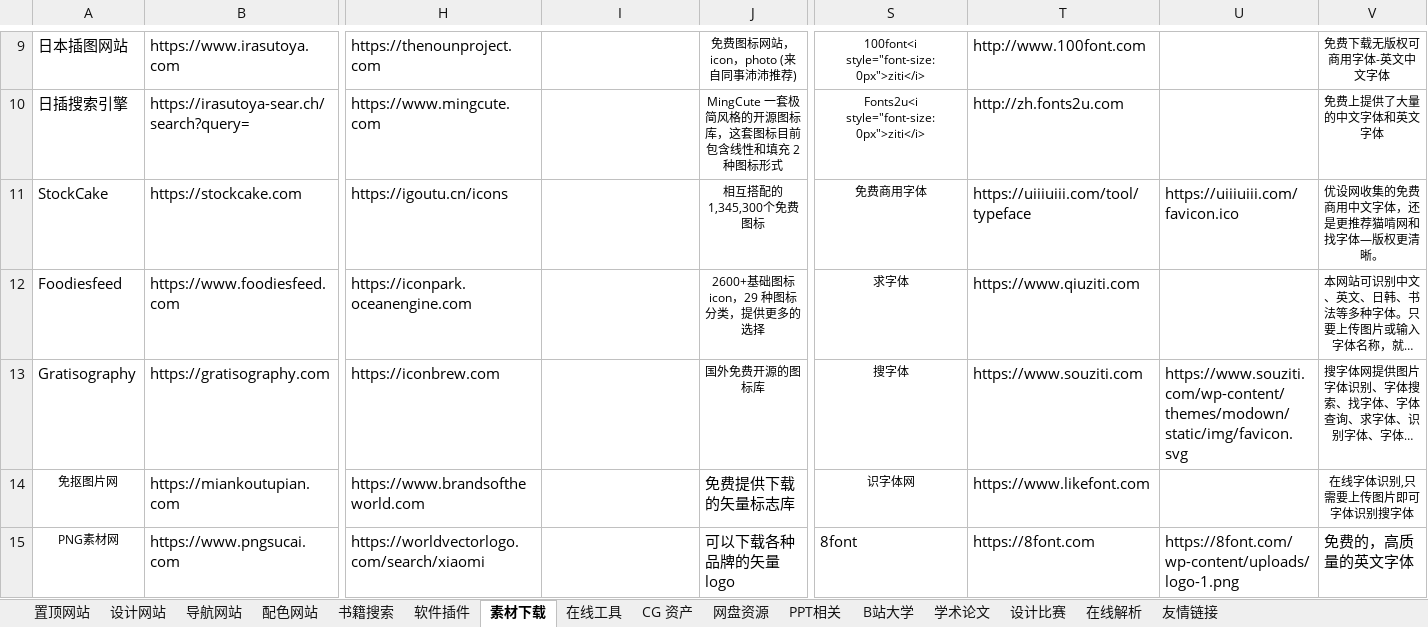
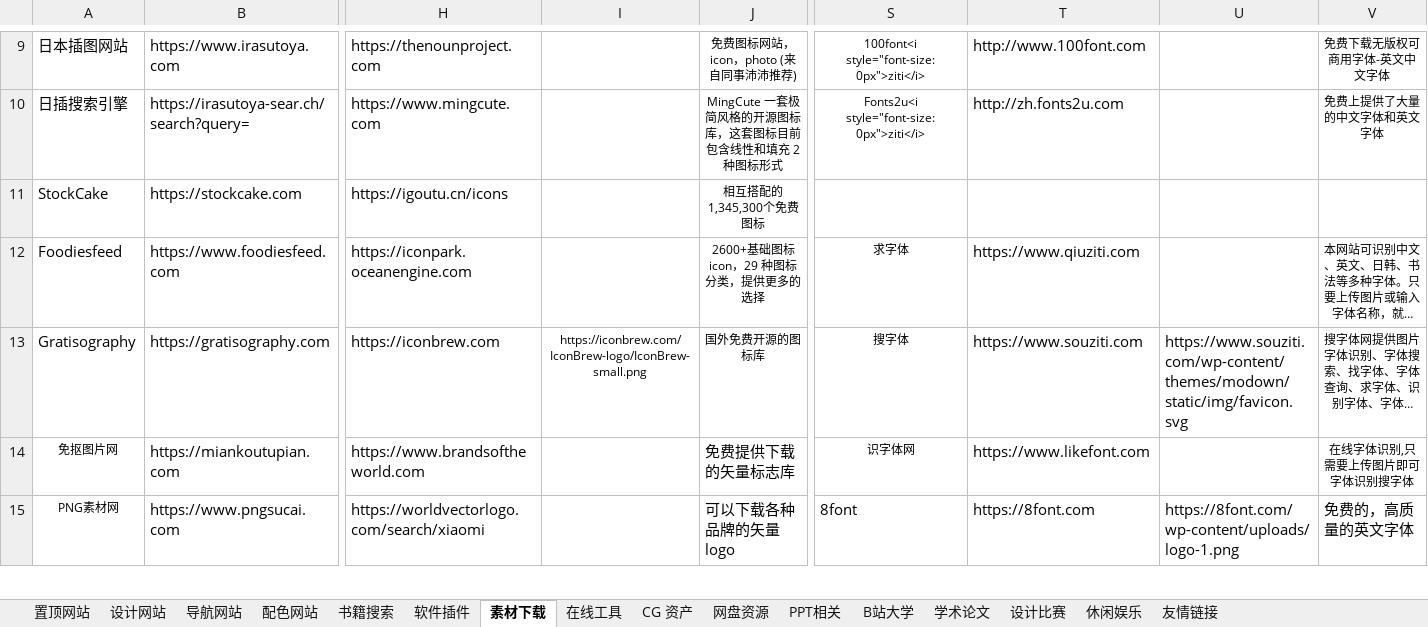
Before and after one commit to xiaolongmr/xiaolongmr.github.io, an Excel workbook: zl.xlsx, sheet 素材下载, drawn as a sheet; only a part is shown, gaps mark what is left out; long unchanged cells end in …; values as stored, in another font and other column widths than the file's, no borders; the diff names each change by its address in the sheet, - before the commit and + after, or states it on an @@ line.

```diff
--- a/zl.xlsx (sheet 素材下载)
+++ b/zl.xlsx (sheet 素材下载)
-sheet tab: 在线解析
+sheet tab: 休闲娱乐
-S11: 免费商用字体
+S11: (empty)
-T11: https://uiiiuiii.com/tool/typeface
+T11: (empty)
-U11: https://uiiiuiii.com/favicon.ico
+U11: (empty)
-V11: 优设网收集的免费商用中文字体，还是更推荐猫啃网和找字体—版权更清晰。
+V11: (empty)
-I13: (empty)
+I13: https://iconbrew.com/IconBrew-logo/IconBrew-small.png
```
Also changed, not shown: sheet 置顶网站, sheet 休闲娱乐, sheet 导航网站, sheet 设计比赛, sheet B站大学, sheet 友情链接, 1 more sheet.
